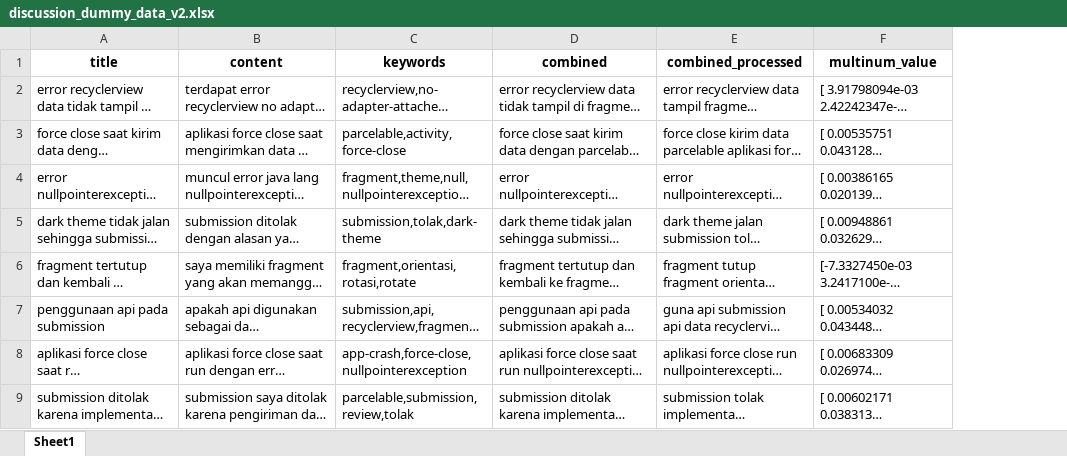
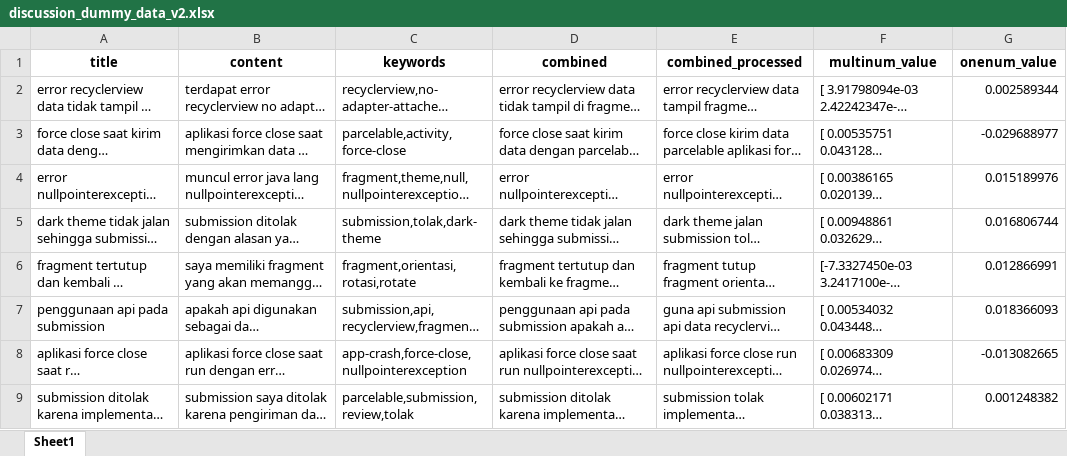
Before and after one commit to denn-acrymoore/bangkit_discussion_search_engine_showcase, an Excel workbook: discussion_dummy_data_v2.xlsx, sheet Sheet1, drawn as a sheet; only a part is shown; long unchanged cells end in …; values as stored, in another font and other column widths than the file's, no borders; the diff names each change by its address in the sheet, - before the commit and + after, or states it on an @@ line.

```diff
--- a/discussion_dummy_data_v2.xlsx (sheet Sheet1)
+++ b/discussion_dummy_data_v2.xlsx (sheet Sheet1)
+column G (onenum_value), rows 2-9: 0.002589344 | -0.029688977 | 0.015189976 | 0.016806744 | 0.012866991 | 0.018366093 | -0.013082665 | 0.001248382
```
Also changed, not shown: 9 other files.
